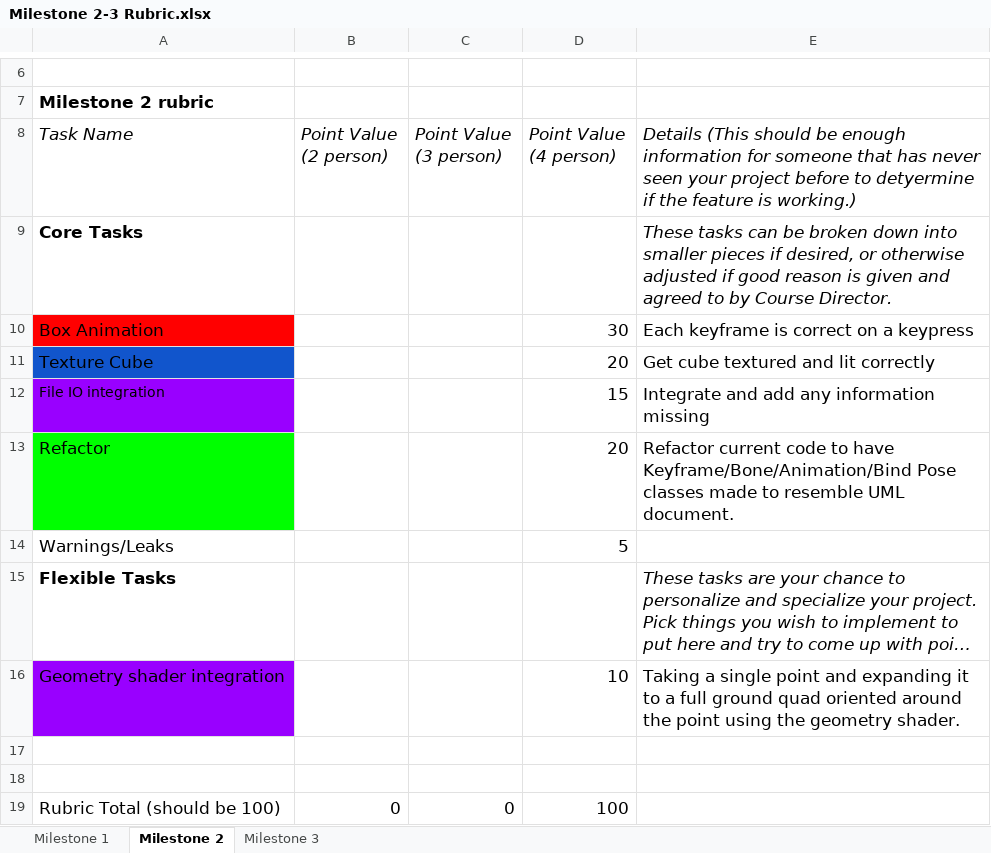
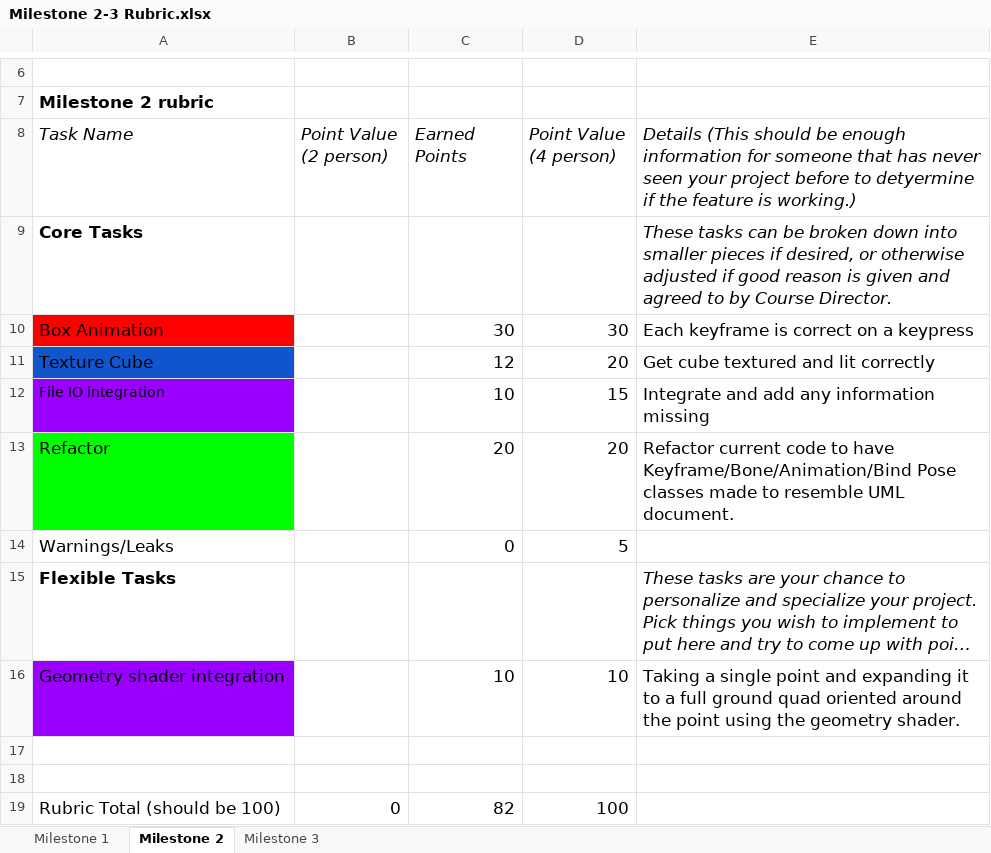
Before and after one commit to secantu90/PP5Project, an Excel workbook: Milestone 2-3 Rubric.xlsx, sheet Milestone 2, drawn as a sheet; only a part is shown, gaps mark what is left out; long unchanged cells end in …; values as stored, in another font and other column widths than the file's, no borders; the diff names each change by its address in the sheet, - before the commit and + after, or states it on an @@ line.

Commit message:
Graded milestone
Added comments into each cell where points were lost

```diff
--- a/Milestone 2-3 Rubric.xlsx (sheet Milestone 2)
+++ b/Milestone 2-3 Rubric.xlsx (sheet Milestone 2)
-C8: Point Value (3 person)
+C8: Earned Points
-C10 (Earned Points): (empty)
+C10 (Earned Points): 30
-C11 (Earned Points): (empty)
+C11 (Earned Points): 12
-C12 (Earned Points): (empty)
+C12 (Earned Points): 10
-C13 (Earned Points): (empty)
+C13 (Earned Points): 20
-C14 (Earned Points): (empty)
+C14 (Earned Points): 0
-C16 (Earned Points): (empty)
+C16 (Earned Points): 10
-C19 (Earned Points): 0
+C19 (Earned Points): 82
```
Also changed, not shown: 2 other files.
